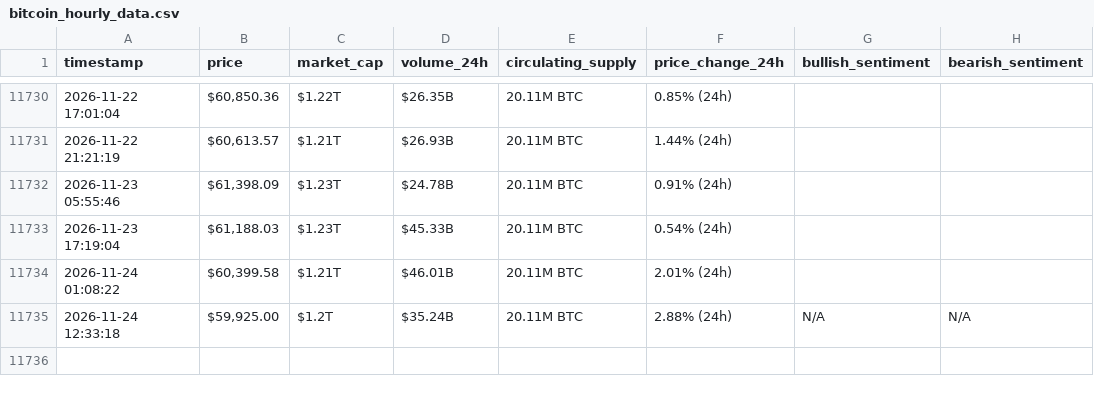
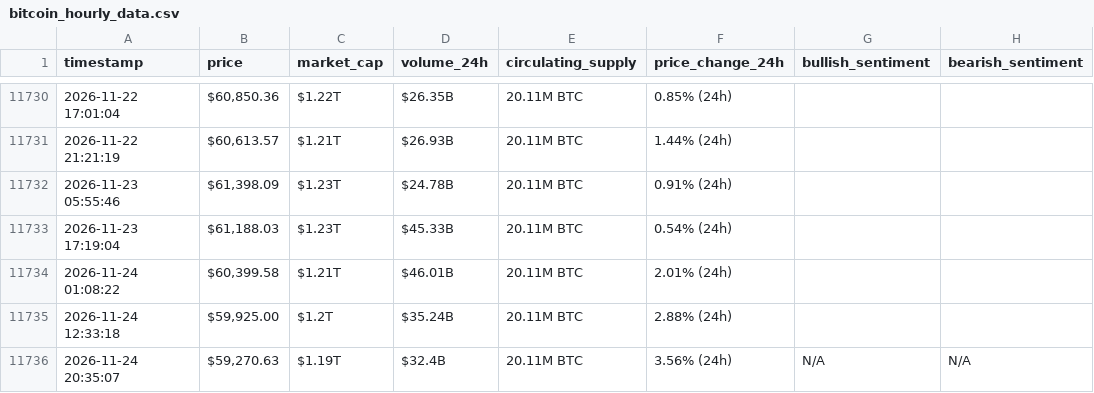
Before and after one commit to MohammadKhalil5/webscraping-automation, a CSV file: bitcoin_hourly_data.csv, drawn as a sheet; only a part is shown, gaps mark what is left out.

```diff
--- a/bitcoin_hourly_data.csv
+++ b/bitcoin_hourly_data.csv
@@ -11734,2 +11734,3 @@ timestamp,price,market_cap,volume_24h,circulating_supply,price_change_24h,bullis
 2026-11-24 01:08:22,"$60,399.58",$1.21T,$46.01B,20.11M BTC,2.01% (24h),,
-2026-11-24 12:33:18,"$59,925.00",$1.2T,$35.24B,20.11M BTC,2.88% (24h),N/A,N/A
+2026-11-24 12:33:18,"$59,925.00",$1.2T,$35.24B,20.11M BTC,2.88% (24h),,
+2026-11-24 20:35:07,"$59,270.63",$1.19T,$32.4B,20.11M BTC,3.56% (24h),N/A,N/A
```
